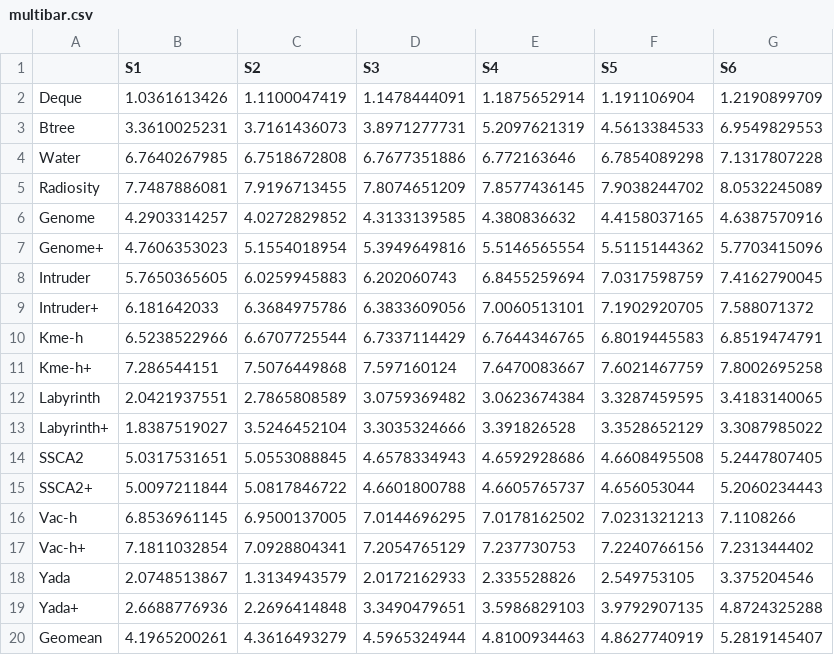
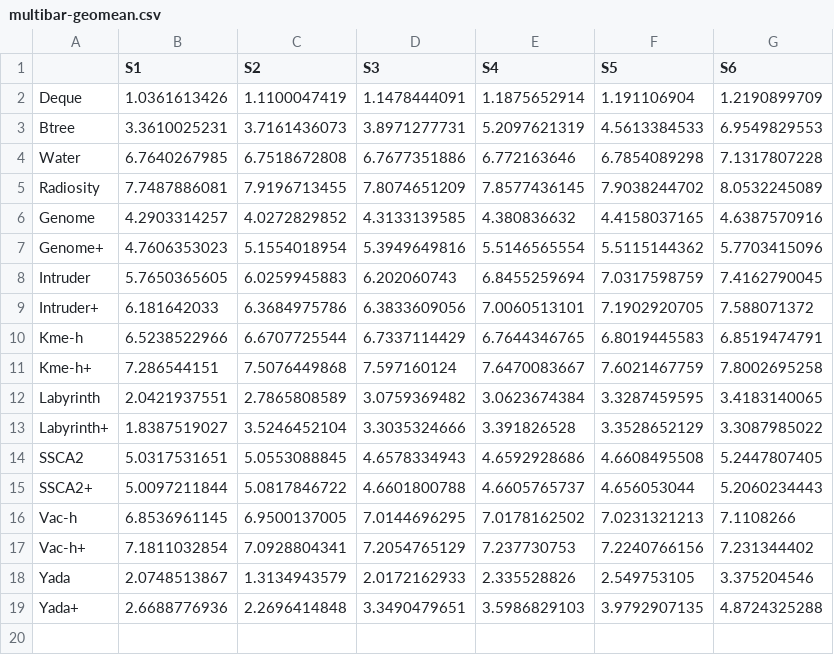
Before and after one commit to miconof/paperplot, a CSV file: examples/barchart/multibar-geomean/multibar-geomean.csv (was examples/barchart/multibar/multibar.csv), drawn as a sheet; the diff names each change by its address in the sheet, - before the commit and + after, or states it on an @@ line.

Commit message:
Updated examples

```diff
--- a/examples/barchart/multibar/multibar.csv
+++ b/examples/barchart/multibar-geomean/multibar-geomean.csv
-row 20: Geomean | 4.1965200261 | 4.3616493279 | 4.5965324944 | 4.8100934463 | 4.8627740919 | 5.2819145407
```
Also changed, not shown: 4 other files.
